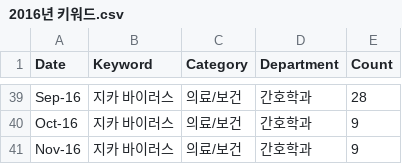
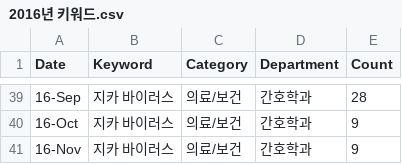
Before and after one commit to DataAnalysis-DataCrew/SR_Analysis, a CSV file: data/keyword/2016년 키워드.csv, drawn as a sheet; only a part is shown, gaps mark what is left out; the diff covers the shown part only; the diff names each change by its address in the sheet, - before the commit and + after, or states it on an @@ line.

```diff
--- a/data/keyword/2016년 키워드.csv
+++ b/data/keyword/2016년 키워드.csv
-A39 (Date): Sep-16
+A39 (Date): 16-Sep
-A40 (Date): Oct-16
+A40 (Date): 16-Oct
-A41 (Date): Nov-16
+A41 (Date): 16-Nov
```
Also changed, not shown: 27 edited cells elsewhere in this file, 1 other file.
